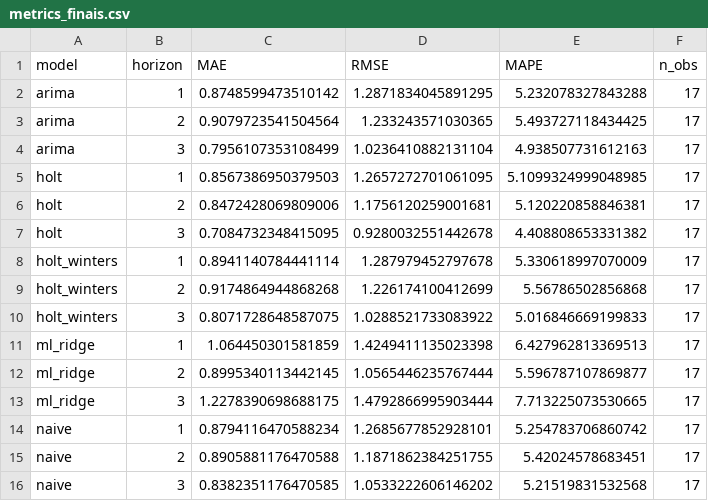
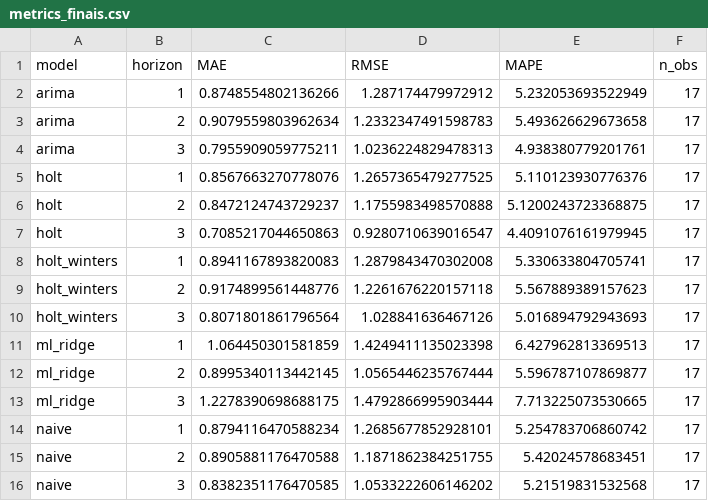
Before and after one commit to maricmello/squad-data-science, a CSV file: Case 4/results/metrics_finais.csv, drawn as a sheet; only a part is shown; the diff covers the shown part only.

```diff
--- a/Case 4/results/metrics_finais.csv
+++ b/Case 4/results/metrics_finais.csv
@@ -1,11 +1,11 @@
 model,horizon,MAE,RMSE,MAPE,n_obs
-arima,1,0.8748599473510142,1.2871834045891295,5.232078327843288,17
-arima,2,0.9079723541504564,1.233243571030365,5.493727118434425,17
-arima,3,0.7956107353108499,1.0236410882131104,4.938507731612163,17
-holt,1,0.8567386950379503,1.2657272701061095,5.1099324999048985,17
-holt,2,0.8472428069809006,1.1756120259001681,5.120220858846381,17
-holt,3,0.7084732348415095,0.9280032551442678,4.408808653331382,17
-holt_winters,1,0.8941140784441114,1.287979452797678,5.330618997070009,17
-holt_winters,2,0.9174864944868268,1.226174100412699,5.56786502856868,17
-holt_winters,3,0.8071728648587075,1.0288521733083922,5.016846669199833,17
+arima,1,0.8748554802136266,1.287174479972912,5.232053693522949,17
+arima,2,0.9079559803962634,1.2332347491598783,5.493626629673658,17
+arima,3,0.7955909059775211,1.0236224829478313,4.938380779201761,17
+holt,1,0.8567663270778076,1.2657365479277525,5.110123930776376,17
+holt,2,0.8472124743729237,1.1755983498570888,5.1200243723368875,17
+holt,3,0.7085217044650863,0.9280710639016547,4.4091076161979945,17
+holt_winters,1,0.8941167893820083,1.2879843470302008,5.330633804705741,17
+holt_winters,2,0.9174899561448776,1.2261676220157118,5.567889389157623,17
+holt_winters,3,0.8071801861796564,1.028841636467126,5.016894792943693,17
 ml_ridge,1,1.064450301581859,1.4249411135023398,6.427962813369513,17
```
Also changed, not shown: 3 added rows and 18 edited cells elsewhere in this file, Case 4/data/processed/train.csv, Case 4/results/metrics_classicos.csv, 12 other files.
